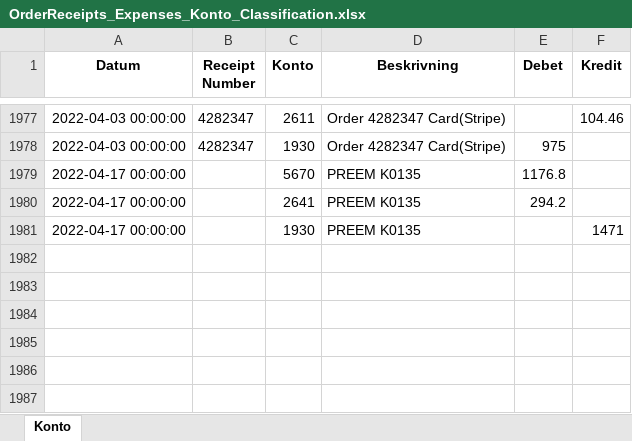
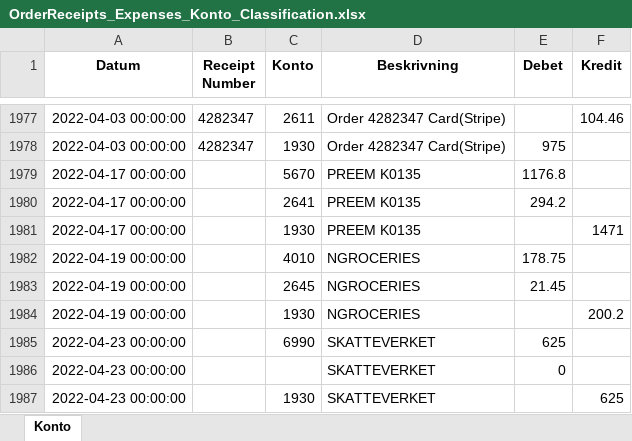
Before and after one commit to indbox/indbox.github.io, an Excel workbook: finance/OrderReceipts_Expenses_Konto_Classification.xlsx, sheet Konto, drawn as a sheet; only a part is shown, gaps mark what is left out; values as stored, in another font and other column widths than the file's, no borders; the diff names each change by its address in the sheet, - before the commit and + after, or states it on an @@ line.

Commit message:
OrderReceipts_Expenses_Konto_Classification.xlsx/OrderReceipts_Expenses_Konto_Classification.csv: Entered 6 new rows for week ending 2022-04-24 (total 1986 rows)

```diff
--- a/finance/OrderReceipts_Expenses_Konto_Classification.xlsx (sheet Konto)
+++ b/finance/OrderReceipts_Expenses_Konto_Classification.xlsx (sheet Konto)
+row 1982: 2022-04-19 00:00:00 |  | 4010 | NGROCERIES | 178.75
+row 1983: 2022-04-19 00:00:00 |  | 2645 | NGROCERIES | 21.45
+row 1984: 2022-04-19 00:00:00 |  | 1930 | NGROCERIES |  | 200.2
+row 1985: 2022-04-23 00:00:00 |  | 6990 | SKATTEVERKET | 625
+row 1986: 2022-04-23 00:00:00 |  |  | SKATTEVERKET | 0
+row 1987: 2022-04-23 00:00:00 |  | 1930 | SKATTEVERKET |  | 625
```
Also changed, not shown: 1 other file.
